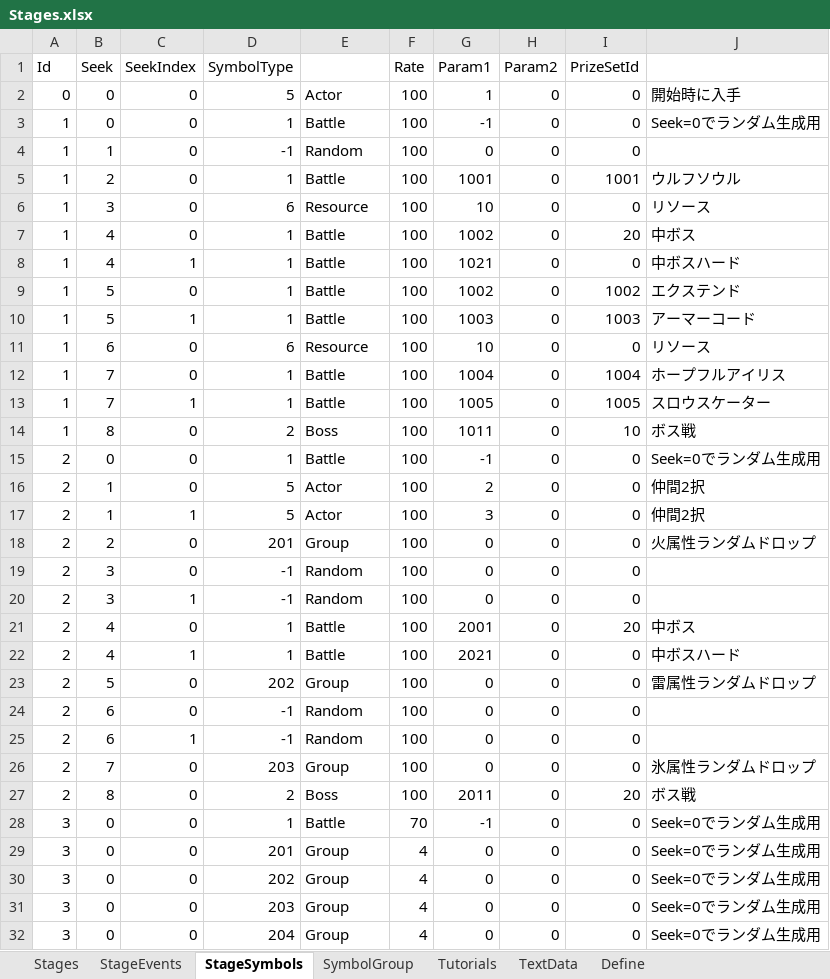
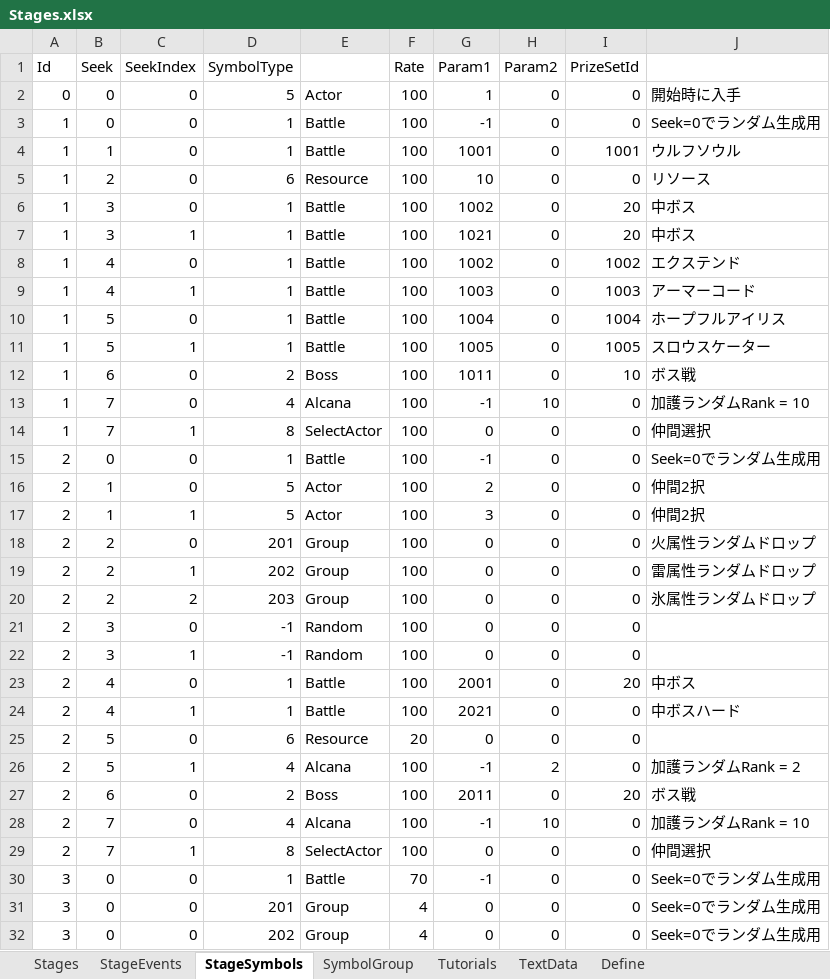
Before and after one commit to seedsclaft/unity, an Excel workbook: Assets/Data/Stages.xlsx, sheet StageSymbols, drawn as a sheet; only a part is shown; the shorter side is filled out with more unchanged rows; values as stored, in another font and other column widths than the file's, no borders; removed rows and columns are numbered as before the commit, all else as after; the diff covers the shown part only; the diff names each change by its address in the sheet, - before the commit and + after, or states it on an @@ line.

```diff
--- a/Assets/Data/Stages.xlsx (sheet StageSymbols)
+++ b/Assets/Data/Stages.xlsx (sheet StageSymbols)
-row 4: 1 | 1 | 0 | -1 | Random | 100 | 0 | 0 | 0
-B4 (Seek): 2
+B4 (Seek): 1
-B5 (Seek): 3
+B5 (Seek): 2
-B6:B7 (Seek): 4
+B6:B7 (Seek): 3
-I7 (PrizeSetId): 0
+I7 (PrizeSetId): 20
-J7: 中ボスハード
+J7: 中ボス
-B8:B9 (Seek): 5
+B8:B9 (Seek): 4
-row 11: 1 | 6 | 0 | 6 | Resource | 100 | 10 | 0 | 0 | リソース
-B10:B11 (Seek): 7
+B10:B11 (Seek): 5
-B12 (Seek): 8
+B12 (Seek): 6
+row 13: 1 | 7 | 0 | 4 | Alcana | 100 | -1 | 10 | 0 | 加護ランダムRank = 10
+row 14: 1 | 7 | 1 | 8 | SelectActor | 100 | 0 | 0 | 0 | 仲間選択
+row 19: 2 | 2 | 1 | 202 | Group | 100 | 0 | 0 | 0 | 雷属性ランダムドロップ
+row 20: 2 | 2 | 2 | 203 | Group | 100 | 0 | 0 | 0 | 氷属性ランダムドロップ
-D25 (SymbolType): 202
+D25 (SymbolType): 6
-E25: Group
+E25: Resource
-F25 (Rate): 100
+F25 (Rate): 20
-J25: 雷属性ランダムドロップ
+J25: (empty)
-row 24: 2 | 6 | 0 | -1 | Random | 100 | 0 | 0 | 0
-B26 (Seek): 6
+B26 (Seek): 5
-D26 (SymbolType): -1
+D26 (SymbolType): 4
-E26: Random
+E26: Alcana
-G26 (Param1): 0
+G26 (Param1): -1
-H26 (Param2): 0
+H26 (Param2): 2
-J26: (empty)
+J26: 加護ランダムRank = 2
-row 26: 2 | 7 | 0 | 203 | Group | 100 | 0 | 0 | 0 | 氷属性ランダムドロップ
-B27 (Seek): 8
+B27 (Seek): 6
+row 28: 2 | 7 | 0 | 4 | Alcana | 100 | -1 | 10 | 0 | 加護ランダムRank = 10
+row 29: 2 | 7 | 1 | 8 | SelectActor | 100 | 0 | 0 | 0 | 仲間選択
```
Also changed, not shown: 130 added rows, 7 removed rows and 46 edited cells elsewhere in this sheet, sheet Stages, formulas that keep their value, 2 other files.
